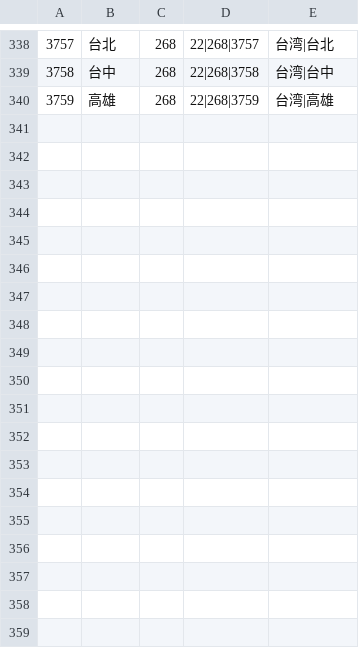
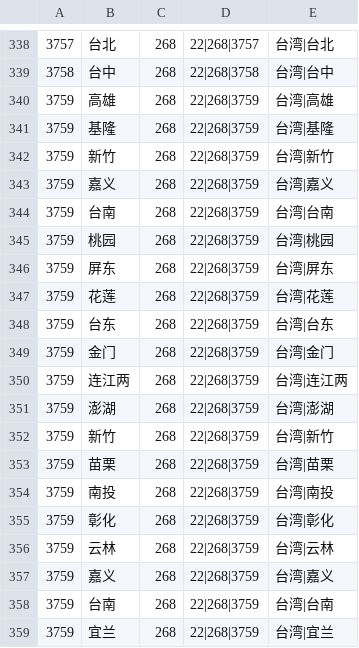
Before and after one commit to rajdeepd/cfdg, a CSV file: cn_cities.csv, drawn as a sheet; only a part is shown, gaps mark what is left out; the diff names each change by its address in the sheet, - before the commit and + after, or states it on an @@ line.

Commit message:
fix taiwan city

```diff
--- a/cn_cities.csv
+++ b/cn_cities.csv
+row 341: 3759 | 基隆 | 268 | 22|268|3759 | 台湾|基隆
+row 342: 3759 | 新竹 | 268 | 22|268|3759 | 台湾|新竹
+row 343: 3759 | 嘉义 | 268 | 22|268|3759 | 台湾|嘉义
+row 344: 3759 | 台南 | 268 | 22|268|3759 | 台湾|台南
+row 345: 3759 | 桃园 | 268 | 22|268|3759 | 台湾|桃园
+row 346: 3759 | 屏东 | 268 | 22|268|3759 | 台湾|屏东
+row 347: 3759 | 花莲 | 268 | 22|268|3759 | 台湾|花莲
+row 348: 3759 | 台东 | 268 | 22|268|3759 | 台湾|台东
+row 349: 3759 | 金门 | 268 | 22|268|3759 | 台湾|金门
+row 350: 3759 | 连江两 | 268 | 22|268|3759 | 台湾|连江两
+row 351: 3759 | 澎湖 | 268 | 22|268|3759 | 台湾|澎湖
+row 352: 3759 | 新竹 | 268 | 22|268|3759 | 台湾|新竹
+row 353: 3759 | 苗栗 | 268 | 22|268|3759 | 台湾|苗栗
+row 354: 3759 | 南投 | 268 | 22|268|3759 | 台湾|南投
+row 355: 3759 | 彰化 | 268 | 22|268|3759 | 台湾|彰化
+row 356: 3759 | 云林 | 268 | 22|268|3759 | 台湾|云林
+row 357: 3759 | 嘉义 | 268 | 22|268|3759 | 台湾|嘉义
+row 358: 3759 | 台南 | 268 | 22|268|3759 | 台湾|台南
+row 359: 3759 | 宜兰 | 268 | 22|268|3759 | 台湾|宜兰
```
